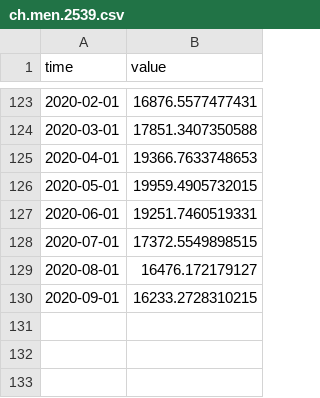
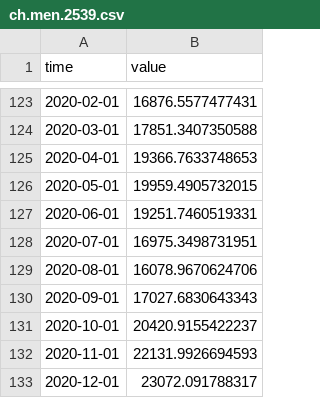
Before and after one commit to opentsi/ch.fso.unemp, a CSV file: data-raw/csv/ch.men.2539.csv, drawn as a sheet; only a part is shown, gaps mark what is left out.

```diff
--- a/data-raw/csv/ch.men.2539.csv
+++ b/data-raw/csv/ch.men.2539.csv
@@ -127,4 +127,7 @@ time,value
 2020-06-01,19251.7460519331
-2020-07-01,17372.5549898515
-2020-08-01,16476.172179127
-2020-09-01,16233.2728310215
+2020-07-01,16975.3498731951
+2020-08-01,16078.9670624706
+2020-09-01,17027.6830643343
+2020-10-01,20420.9155422237
+2020-11-01,22131.9926694593
+2020-12-01,23072.091788317
```
Also changed, not shown: data-raw/csv/ch.men.4054.csv, data-raw/csv/ch.wom.2539.csv, 23 other files.
